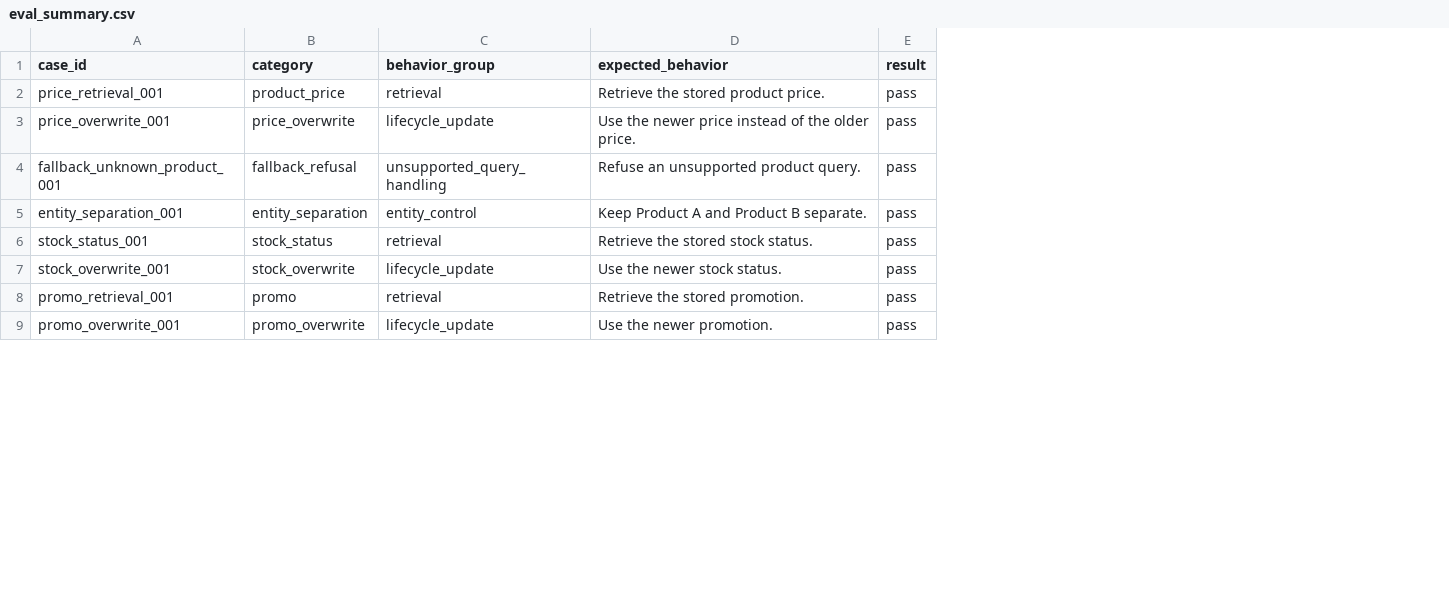
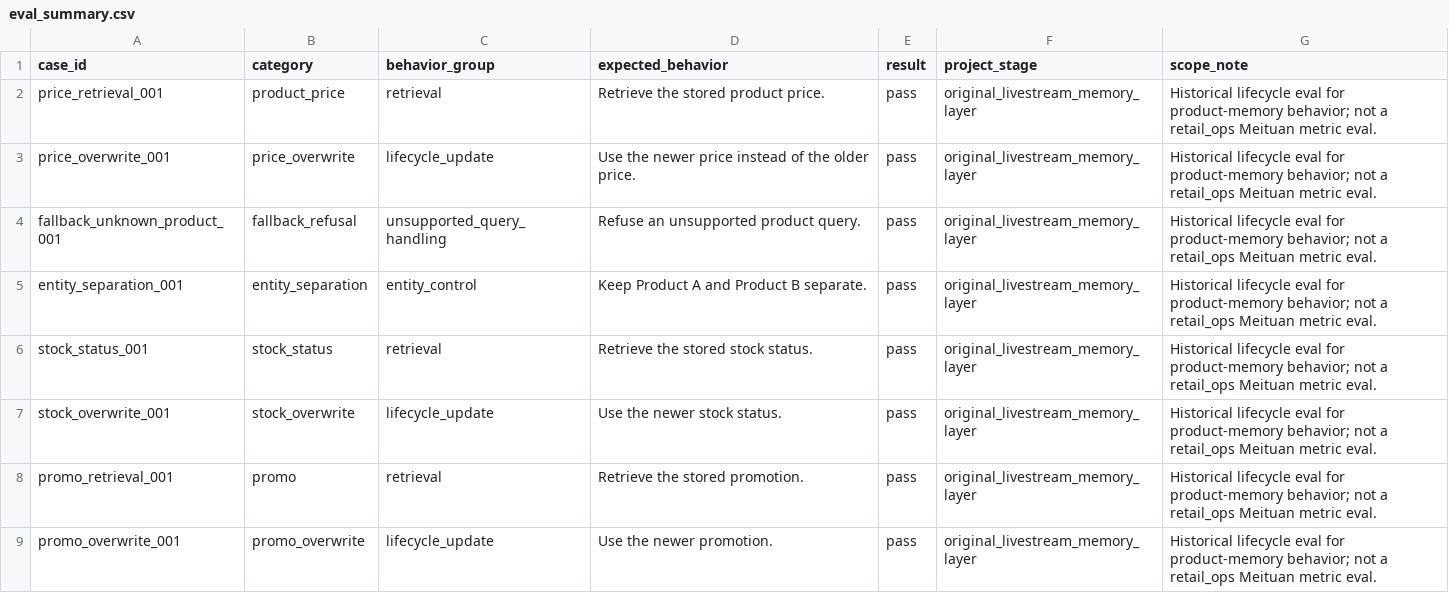
Before and after one commit to Arsene0813/livestream-agent-memory-layer, a CSV file: eval/results/eval_summary.csv, drawn as a sheet; only a part is shown; the diff names each change by its address in the sheet, - before the commit and + after, or states it on an @@ line.

Commit message:
Clarify root eval summary scope

```diff
--- a/eval/results/eval_summary.csv
+++ b/eval/results/eval_summary.csv
+column F (project_stage), rows 2-9: all original_livestream_memory_layer
+column G (scope_note), rows 2-9: all Historical lifecycle eval for product-memory behavior; not a retail_ops Meituan metric eval.
```
